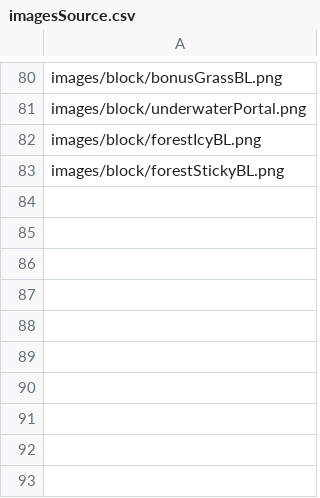
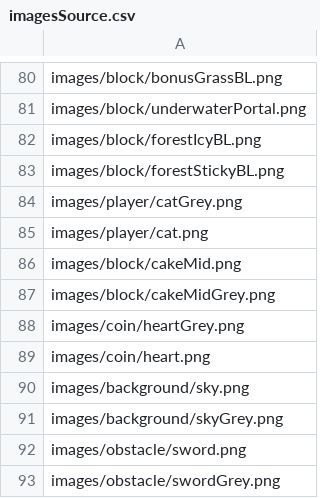
Before and after one commit to hcilab/Momo, a CSV file: falldown/Game/MyoFalldown/data/images/imagesSource.csv, drawn as a sheet; only a part is shown, gaps mark what is left out; the diff names each change by its address in the sheet, - before the commit and + after, or states it on an @@ line.

```diff
--- a/falldown/Game/MyoFalldown/data/images/imagesSource.csv
+++ b/falldown/Game/MyoFalldown/data/images/imagesSource.csv
+row 84: images/player/catGrey.png
+row 85: images/player/cat.png
+row 86: images/block/cakeMid.png
+row 87: images/block/cakeMidGrey.png
+row 88: images/coin/heartGrey.png
+row 89: images/coin/heart.png
+row 90: images/background/sky.png
+row 91: images/background/skyGrey.png
+row 92: images/obstacle/sword.png
+row 93: images/obstacle/swordGrey.png
```
Also changed, not shown: 10 other files.
